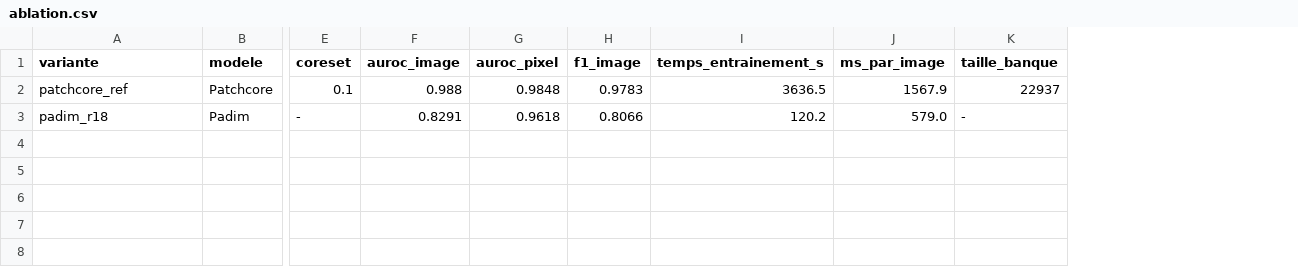
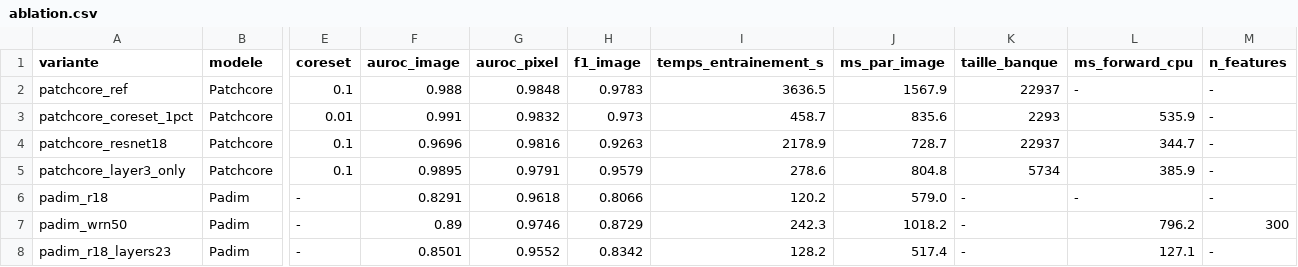
Before and after one commit to inesbesbes1/industrial_anomaly_detection, a CSV file: results/cable/ablation/ablation.csv, drawn as a sheet; only a part is shown, gaps mark what is left out; addresses are those after the commit; rows hold the shown columns only; the diff names each change by its address in the sheet, - before the commit and + after, or states it on an @@ line.

Commit message:
ablation for both categories

```diff
--- a/results/cable/ablation/ablation.csv
+++ b/results/cable/ablation/ablation.csv
+column L (ms_forward_cpu), row 2: -; row 6: -
+column M (n_features), row 2: -; row 6: -
+row 3: patchcore_coreset_1pct | Patchcore | 0.01 | 0.991 | 0.9832 | 0.973 | 458.7 | 835.6 | 2293 | 535.9 | -
+row 4: patchcore_resnet18 | Patchcore | 0.1 | 0.9696 | 0.9816 | 0.9263 | 2178.9 | 728.7 | 22937 | 344.7 | -
+row 5: patchcore_layer3_only | Patchcore | 0.1 | 0.9895 | 0.9791 | 0.9579 | 278.6 | 804.8 | 5734 | 385.9 | -
+row 7: padim_wrn50 | Padim | - | 0.89 | 0.9746 | 0.8729 | 242.3 | 1018.2 | - | 796.2 | 300
+row 8: padim_r18_layers23 | Padim | - | 0.8501 | 0.9552 | 0.8342 | 128.2 | 517.4 | - | 127.1 | -
```
Also changed, not shown: 23 other files.
